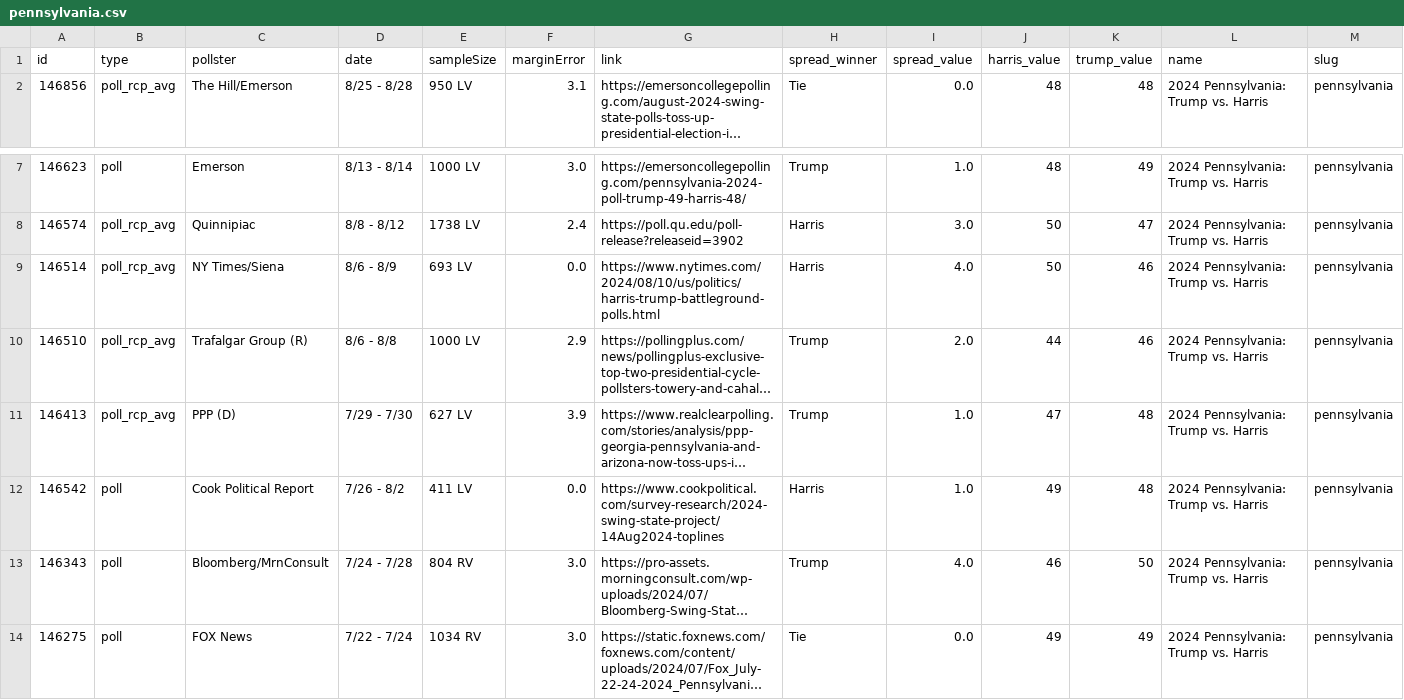
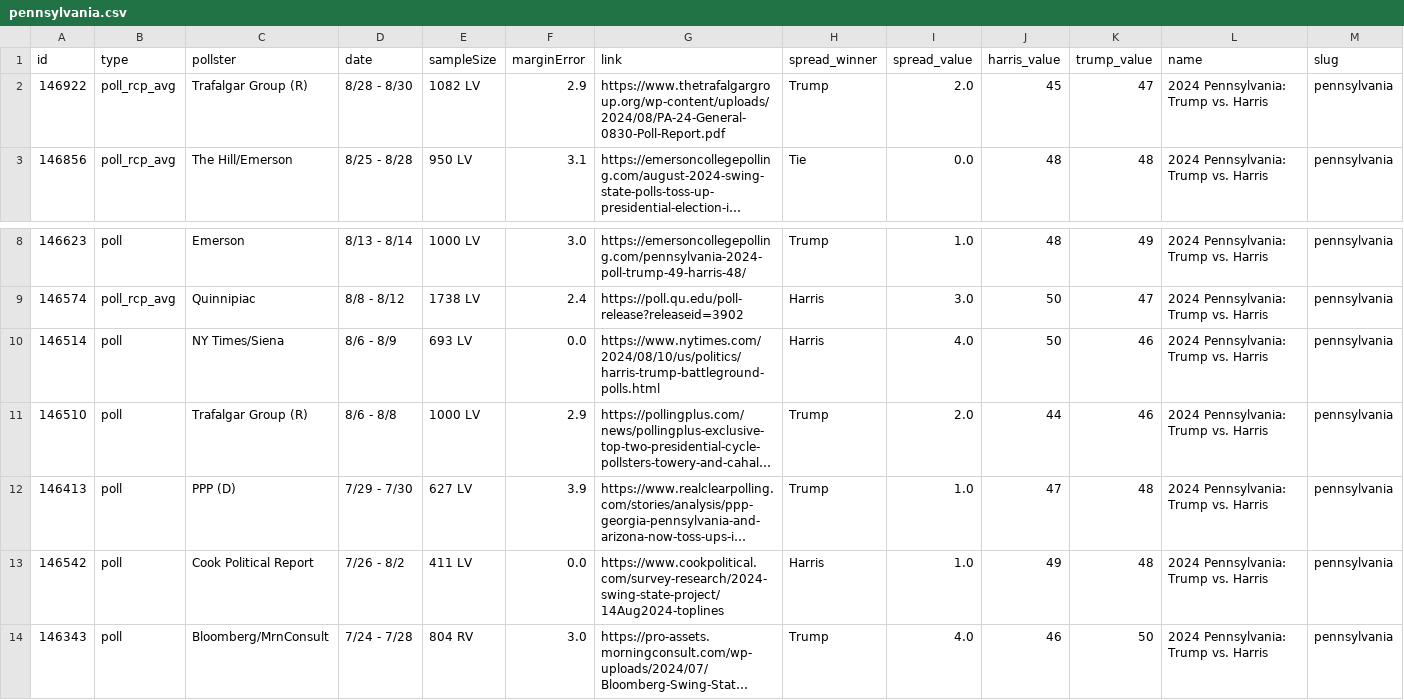
Before and after one commit to stiles/polls, a CSV file: data/polls/pennsylvania.csv, drawn as a sheet; only a part is shown, gaps mark what is left out; the shorter side is filled out with more unchanged rows; long unchanged cells end in …; addresses are those after the commit; rows hold the shown columns only; the diff names each change by its address in the sheet, - before the commit and + after, or states it on an @@ line.

```diff
--- a/data/polls/pennsylvania.csv
+++ b/data/polls/pennsylvania.csv
+row 2: 146922 | poll_rcp_avg | Trafalgar Group (R) | 8/28 - 8/30 | 1082 LV | 2.9 | https://www.thetrafalgargroup.org/wp-content/uploads/2024/08/PA-24-General-0830-Poll-Report.pdf | Trump | 2.0 | 45 | 47 | 2024 Pennsylvania: Trump vs. Harris | pennsylvania
-B10:B12 (type): poll_rcp_avg
+B10:B12 (type): poll
```
Also changed, not shown: data/polls/michigan.csv, data/polls/wisconsin.csv, 12 other files.
